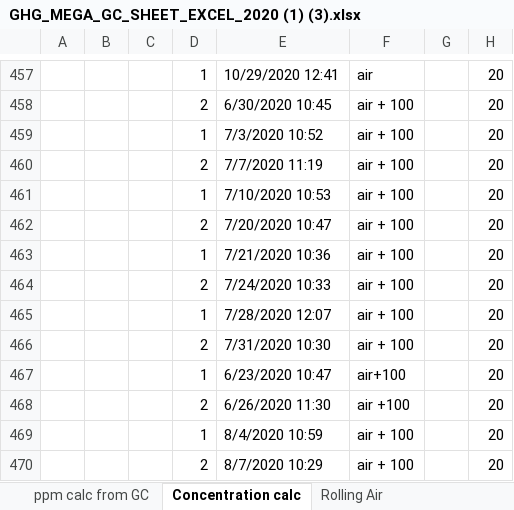
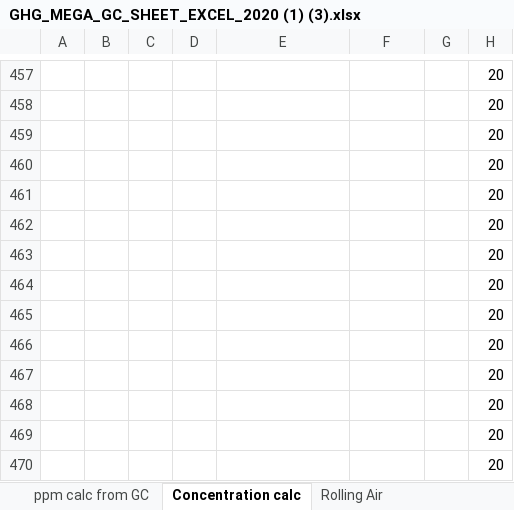
Before and after one commit to CareyLabVT/Reservoirs, an Excel workbook: Data/DataNotYetUploadedToEDI/Raw_GHG/2020/GHG_MEGA_GC_SHEET_EXCEL_2020 (1) (3).xlsx, sheet Concentration calc, drawn as a sheet; only a part is shown, gaps mark what is left out; values as stored, in another font and other column widths than the file's, no cell formats; the diff covers the shown part only; the diff names each change by its address in the sheet, - before the commit and + after, or states it on an @@ line.

```diff
--- a/Data/DataNotYetUploadedToEDI/Raw_GHG/2020/GHG_MEGA_GC_SHEET_EXCEL_2020 (1) (3).xlsx (sheet Concentration calc)
+++ b/Data/DataNotYetUploadedToEDI/Raw_GHG/2020/GHG_MEGA_GC_SHEET_EXCEL_2020 (1) (3).xlsx (sheet Concentration calc)
-D457: 1
+D457: (empty)
-E457: 10/29/2020 12:41
+E457: (empty)
-F457: air
+F457: (empty)
-D458: 2
+D458: (empty)
-E458: 6/30/2020 10:45
+E458: (empty)
-F458:F466: air + 100
+F458:F466: (empty)
-D459: 1
+D459: (empty)
-E459: 7/3/2020 10:52
+E459: (empty)
-D460: 2
+D460: (empty)
-E460: 7/7/2020 11:19
+E460: (empty)
-D461: 1
+D461: (empty)
-E461: 7/10/2020 10:53
+E461: (empty)
-D462: 2
+D462: (empty)
-E462: 7/20/2020 10:47
+E462: (empty)
-D463: 1
+D463: (empty)
-E463: 7/21/2020 10:36
+E463: (empty)
-D464: 2
+D464: (empty)
-E464: 7/24/2020 10:33
+E464: (empty)
-D465: 1
+D465: (empty)
-E465: 7/28/2020 12:07
+E465: (empty)
-D466: 2
+D466: (empty)
-E466: 7/31/2020 10:30
+E466: (empty)
-D467: 1
+D467: (empty)
-E467: 6/23/2020 10:47
+E467: (empty)
-F467: air+100
+F467: (empty)
-D468: 2
+D468: (empty)
-E468: 6/26/2020 11:30
+E468: (empty)
-F468: air +100
+F468: (empty)
-D469: 1
+D469: (empty)
-E469: 8/4/2020 10:59
+E469: (empty)
-F469:F470: air + 100
+F469:F470: (empty)
-D470: 2
+D470: (empty)
-E470: 8/7/2020 10:29
+E470: (empty)
```
Also changed, not shown: 216 edited cells elsewhere in this sheet, cell formats.
